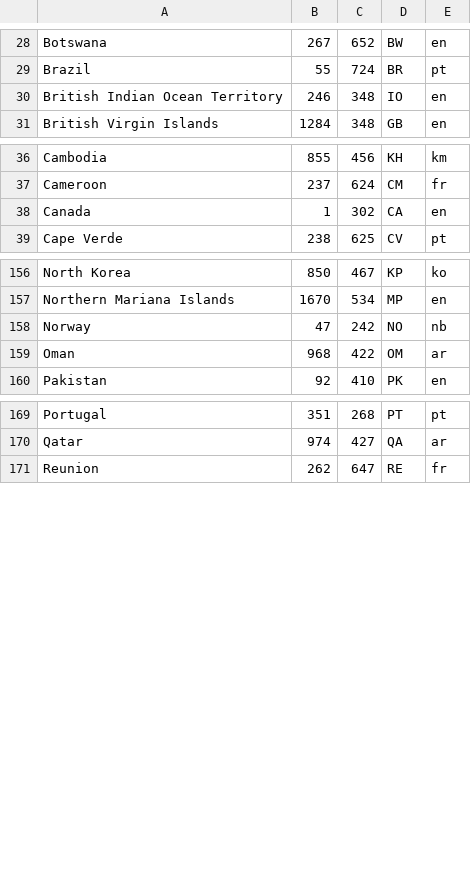
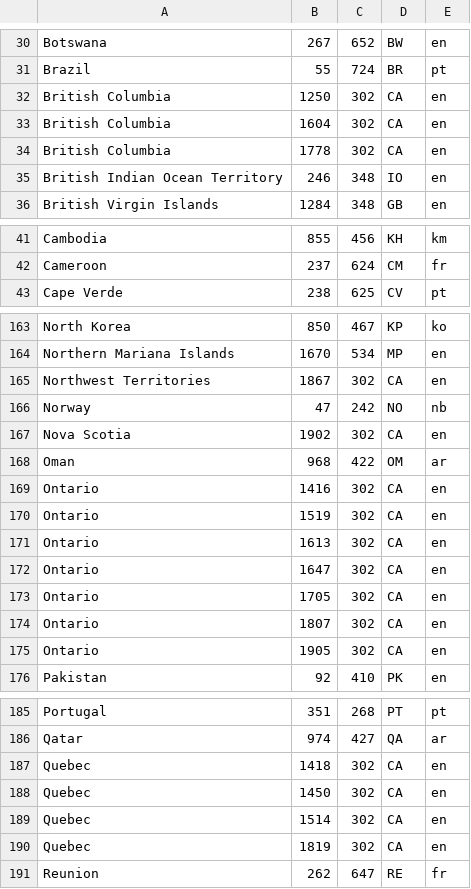
Before and after one commit to venomous0x/WhatsAPI, a CSV file: src/php/countries.csv, drawn as a sheet; only a part is shown, gaps mark what is left out; the diff covers the shown part only.

Commit message:
Fixed Canada false positives on US numbers
Split Canada into area codes

Fucking Canada

```diff
--- a/src/php/countries.csv
+++ b/src/php/countries.csv
@@ -29,2 +31,5 @@
 "Brazil",55,724,"BR","pt"
+"British Columbia", 1250,302,"CA","en"
+"British Columbia", 1604,302,"CA","en"
+"British Columbia", 1778,302,"CA","en"
 "British Indian Ocean Territory",246,348,"IO","en"
@@ -37,3 +42,2 @@
 "Cameroon",237,624,"CM","fr"
-"Canada",1,302,"CA","en"
 "Cape Verde",238,625,"CV","pt"
@@ -157,4 +164,13 @@
 "Northern Mariana Islands",1670,"534","MP","en"
+"Northwest Territories",1867,302,"CA","en"
 "Norway",47,242,"NO","nb"
+"Nova Scotia",1902,302,"CA","en"
 "Oman",968,422,"OM","ar"
+"Ontario",1416,302,"CA","en"
+"Ontario",1519,302,"CA","en"
+"Ontario",1613,302,"CA","en"
+"Ontario",1647,302,"CA","en"
+"Ontario",1705,302,"CA","en"
+"Ontario",1807,302,"CA","en"
+"Ontario",1905,302,"CA","en"
 "Pakistan",92,410,"PK","en"
@@ -170,2 +186,6 @@
 "Qatar",974,427,"QA","ar"
+"Quebec",1418,302,"CA","en"
+"Quebec",1450,302,"CA","en"
+"Quebec",1514,302,"CA","en"
+"Quebec",1819,302,"CA","en"
 "Reunion",262,647,"RE","fr"
```
Also changed, not shown: 6 added rows elsewhere in this file.
